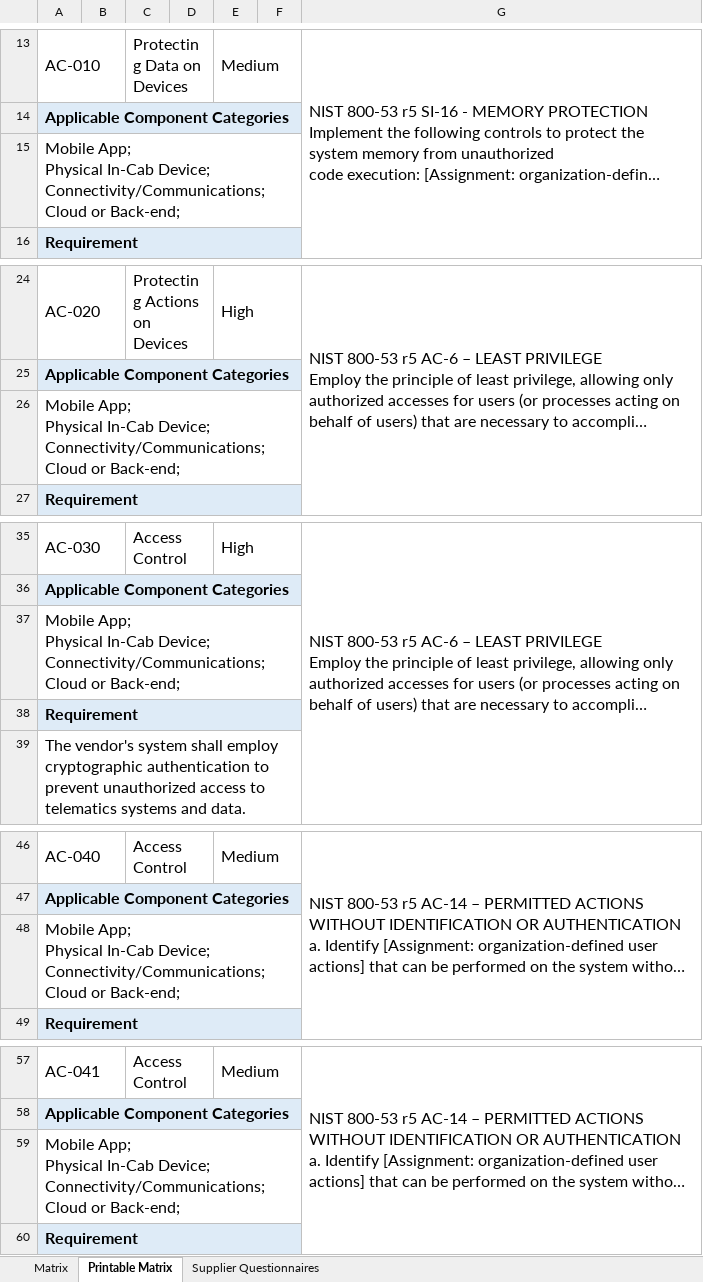
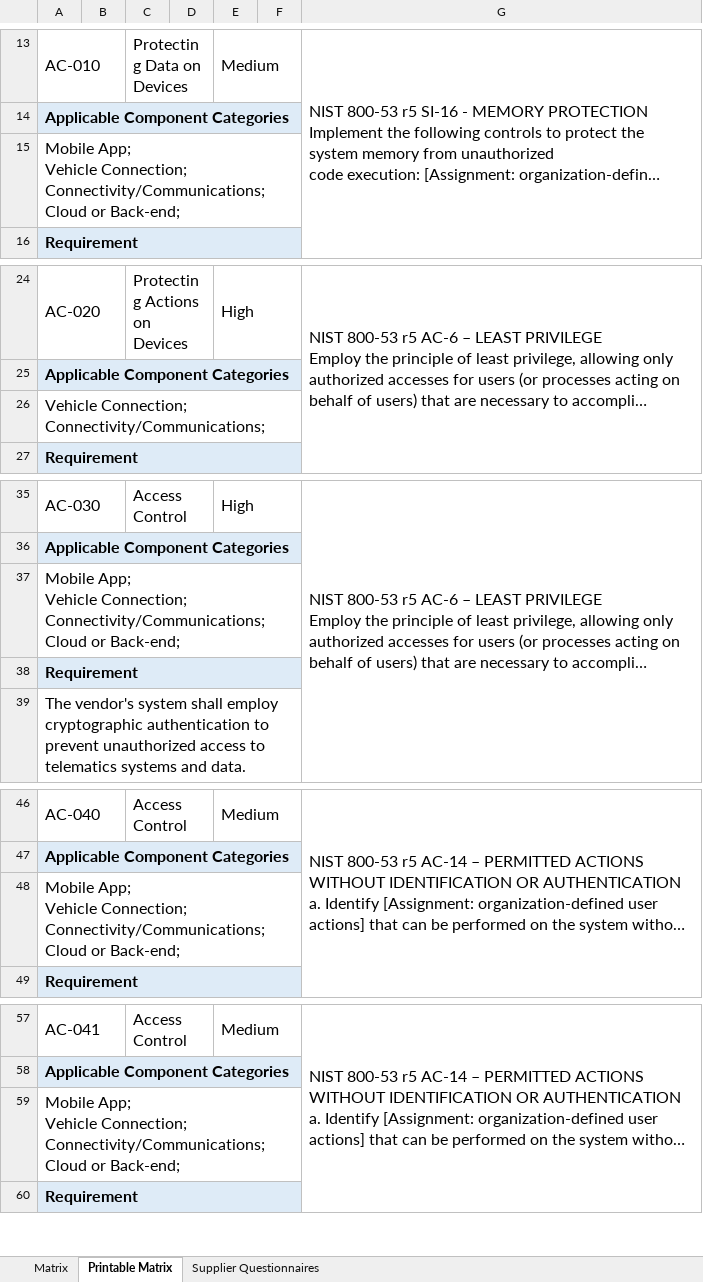
Before and after one commit to nmfta-repo/nmfta-telematics_security_requirements, an Excel workbook: Telematics Cybersecurity Requirements Matrix.xlsx, sheet Printable Matrix, drawn as a sheet; only a part is shown, gaps mark what is left out; long unchanged cells end in …; values as stored, in another font and other column widths than the file's, no borders; ↵ is a line break in a cell; the diff covers the shown part only; the diff names each change by its address in the sheet, - before the commit and + after, or states it on an @@ line.

Commit message:
fix issue #43

```diff
--- a/Telematics Cybersecurity Requirements Matrix.xlsx (sheet Printable Matrix)
+++ b/Telematics Cybersecurity Requirements Matrix.xlsx (sheet Printable Matrix)
-A15: Mobile App; ↵ Physical In-Cab Device; ↵ Connectivity/Communications; ↵ Cloud…
+A15: Mobile App; ↵ Vehicle Connection; ↵ Connectivity/Communications; ↵ Cloud…
-A26: Mobile App; ↵ Physical In-Cab Device; ↵ Connectivity/Communications; ↵ Cloud or Back-end;
+A26: Vehicle Connection; ↵ Connectivity/Communications;
-A37: Mobile App; ↵ Physical In-Cab Device; ↵ Connectivity/Communications; ↵ Cloud…
+A37: Mobile App; ↵ Vehicle Connection; ↵ Connectivity/Communications; ↵ Cloud…
-A48: Mobile App; ↵ Physical In-Cab Device; ↵ Connectivity/Communications; ↵ Cloud…
+A48: Mobile App; ↵ Vehicle Connection; ↵ Connectivity/Communications; ↵ Cloud…
-A59: Mobile App; ↵ Physical In-Cab Device; ↵ Connectivity/Communications; ↵ Cloud…
+A59: Mobile App; ↵ Vehicle Connection; ↵ Connectivity/Communications; ↵ Cloud…
```
Also changed, not shown: 21 edited cells elsewhere in this sheet, sheet Matrix, formulas that keep their value.
